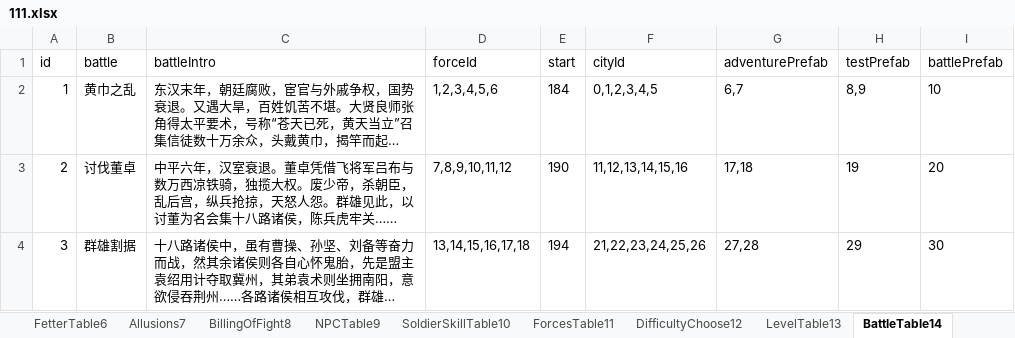
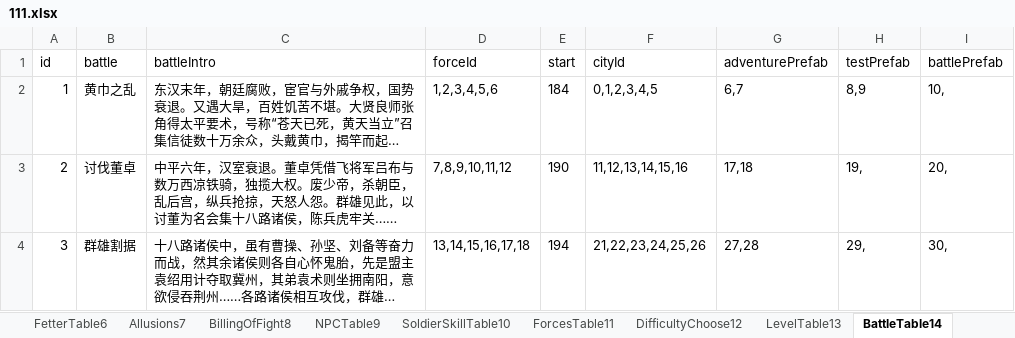
Before and after one commit to MiYanLiang/GameCommon, an Excel workbook: Conversion/AutoChangeJson/datasrc/111.xlsx, sheet BattleTable14, drawn as a sheet; long unchanged cells end in …; values as stored, in another font and other column widths than the file's, no borders; the diff names each change by its address in the sheet, - before the commit and + after, or states it on an @@ line.

```diff
--- a/Conversion/AutoChangeJson/datasrc/111.xlsx (sheet BattleTable14)
+++ b/Conversion/AutoChangeJson/datasrc/111.xlsx (sheet BattleTable14)
-I2 (battlePrefab): 10
+I2 (battlePrefab): 10,
-H3 (testPrefab): 19
+H3 (testPrefab): 19,
-I3 (battlePrefab): 20
+I3 (battlePrefab): 20,
-H4 (testPrefab): 29
+H4 (testPrefab): 29,
-I4 (battlePrefab): 30
+I4 (battlePrefab): 30,
```
Also changed, not shown: 11 other files.
